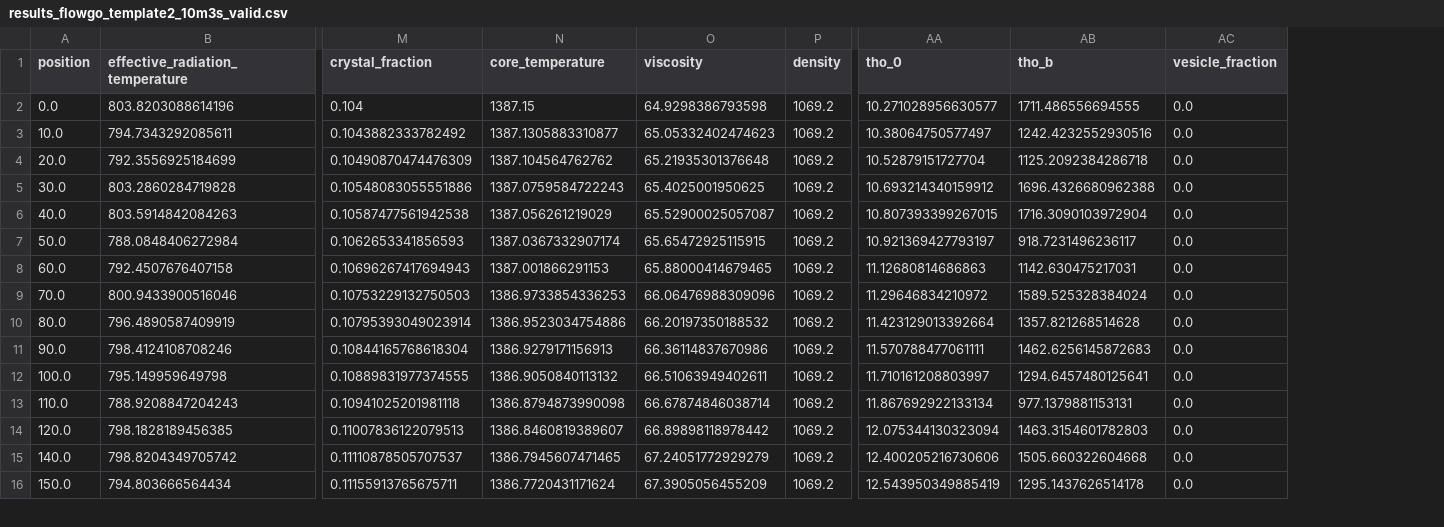
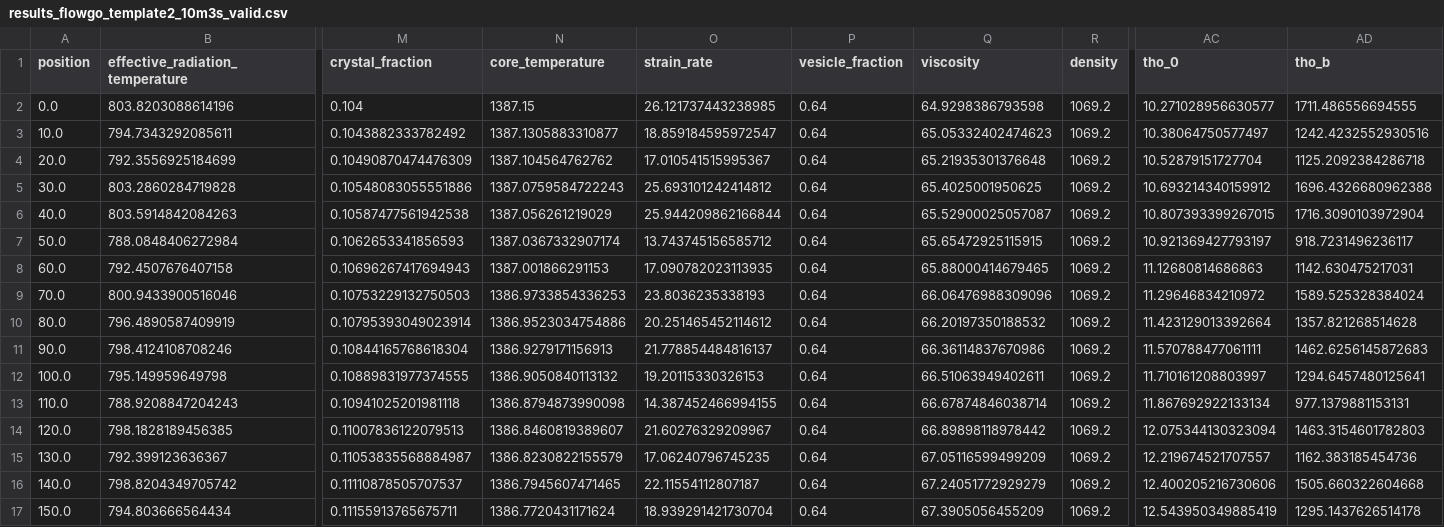
Before and after one commit to pyflowgo/pyflowgo, a CSV file: results_flowgo/results_flowgo_template2_10m3s_valid.csv, drawn as a sheet; only a part is shown, gaps mark what is left out; removed rows and columns are numbered as before the commit, all else as after; rows hold the shown columns only; the diff names each change by its address in the sheet, - before the commit and + after, or states it on an @@ line.

```diff
--- a/results_flowgo/results_flowgo_template2_10m3s_valid.csv
+++ b/results_flowgo/results_flowgo_template2_10m3s_valid.csv
+column O (strain_rate), rows 2-14: 26.121737443238985 | 18.859184595972547 | 17.010541515995367 | 25.693101242414812 | 25.944209862166844 | 13.743745156585712 | 17.090782023113935 | 23.8036235338193 | 20.251465452114612 | 21.778854484816137 | 19.20115330326153 | 14.387452466994155 | 21.60276329209967; rows 16-17: 22.11554112807187 | 18.939291421730704
+column P (vesicle_fraction), rows 2-14: all 0.64; rows 16-17: 0.64 | 0.64
-column AC (vesicle_fraction), rows 2-16: all 0.0
+row 15: 130.0 | 792.399123636367 | 0.11053835568884987 | 1386.8230822155579 | 17.06240796745235 | 0.64 | 67.05116599499209 | 1069.2 | 12.219674521707557 | 1162.383185454736
```
Also changed, not shown: 5 other files.
